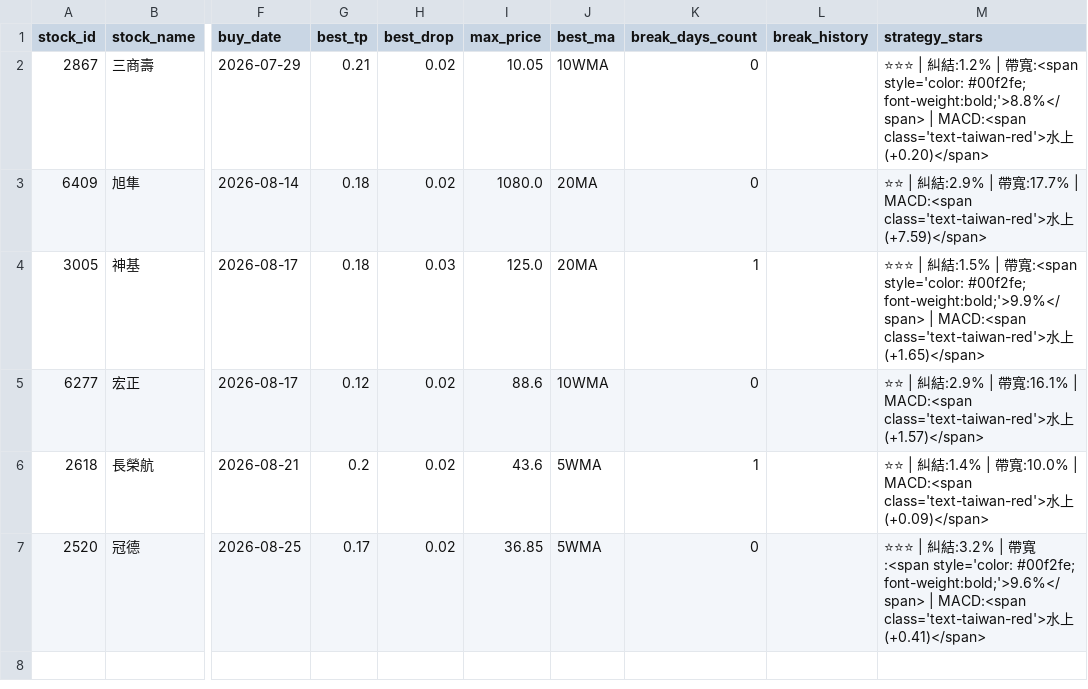
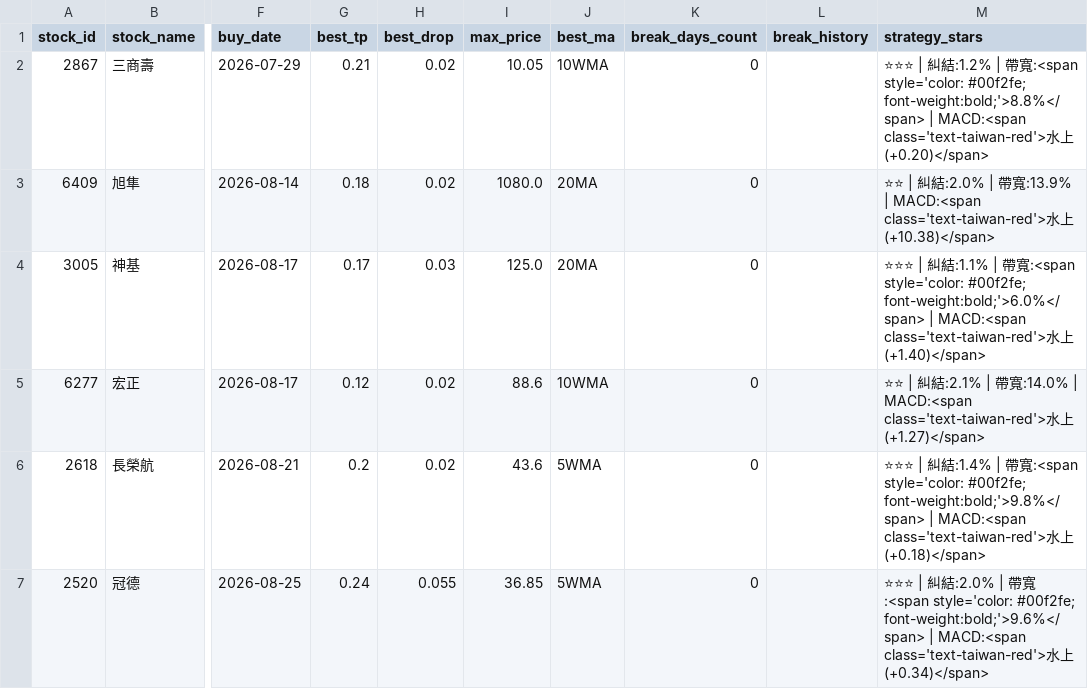
Before and after one commit to chunyulaie/my-dolphin-radar, a CSV file: dolphin_portfolio.csv, drawn as a sheet; only a part is shown, gaps mark what is left out; the diff names each change by its address in the sheet, - before the commit and + after, or states it on an @@ line.

```diff
--- a/dolphin_portfolio.csv
+++ b/dolphin_portfolio.csv
-M3 (strategy_stars): …糾結:2.9% | 帶寬:17.7% | MACD:<span class='text-taiwan-red'>水上(+7.59)</span>
+M3 (strategy_stars): …糾結:2.0% | 帶寬:13.9% | MACD:<span class='text-taiwan-red'>水上(+10.38)</span>
-G4 (best_tp): 0.18
+G4 (best_tp): 0.17
-K4 (break_days_count): 1
+K4 (break_days_count): 0
-M4 (strategy_stars): …糾結:1.5% | 帶寬:<span style='color: #00f2fe; font-weight:bold;'>9.9%</span> | MACD:<span class='text-taiwan-red'>水上(+1.65)</span>
+M4 (strategy_stars): …糾結:1.1% | 帶寬:<span style='color: #00f2fe; font-weight:bold;'>6.0%</span> | MACD:<span class='text-taiwan-red'>水上(+1.40)</span>
-M5 (strategy_stars): …糾結:2.9% | 帶寬:16.1% | MACD:<span class='text-taiwan-red'>水上(+1.57)</span>
+M5 (strategy_stars): …糾結:2.1% | 帶寬:14.0% | MACD:<span class='text-taiwan-red'>水上(+1.27)</span>
-K6 (break_days_count): 1
+K6 (break_days_count): 0
-M6 (strategy_stars): ⭐⭐ | 糾結:1.4% | 帶寬:10.0% | MACD:<span class='text-taiwan-red'>水上(+0.09)</span>
+M6 (strategy_stars): ⭐⭐⭐ | 糾結:1.4% | 帶寬:<span style='color: #00f2fe; font-weight:bold;'>9.8%</span> | MACD:<span class='text-taiwan-red'>水上(+0.18)</span>
-G7 (best_tp): 0.17
+G7 (best_tp): 0.24
-H7 (best_drop): 0.02
+H7 (best_drop): 0.055
-M7 (strategy_stars): …糾結:3.2% | 帶寬:<span style='color: #00f2fe; font-weight:bold;'>9.6%</span> | MACD:<span class='text-taiwan-red'>水上(+0.41)</span>
+M7 (strategy_stars): …糾結:2.0% | 帶寬:<span style='color: #00f2fe; font-weight:bold;'>9.6%</span> | MACD:<span class='text-taiwan-red'>水上(+0.34)</span>
```
Also changed, not shown: dolphin_optimizer_details.csv, 2 other files.
